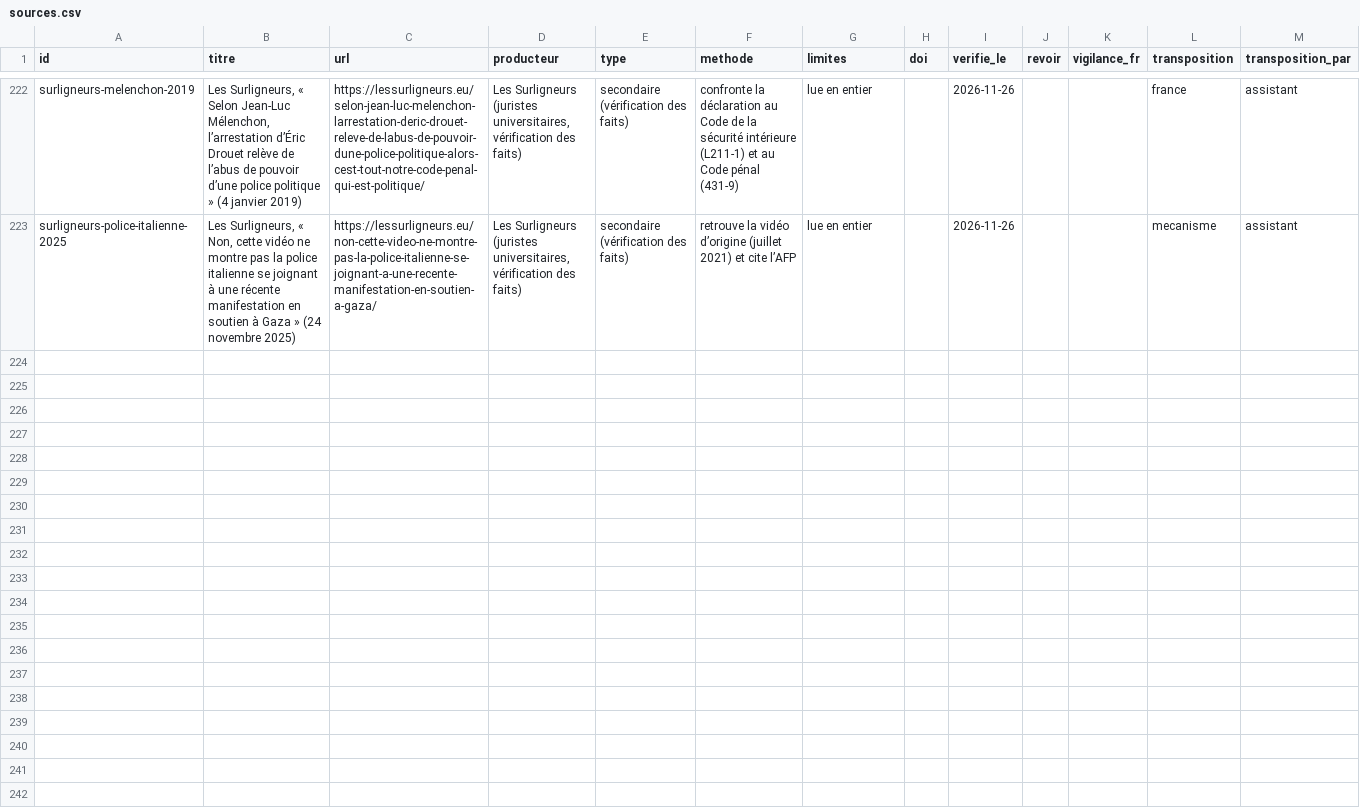
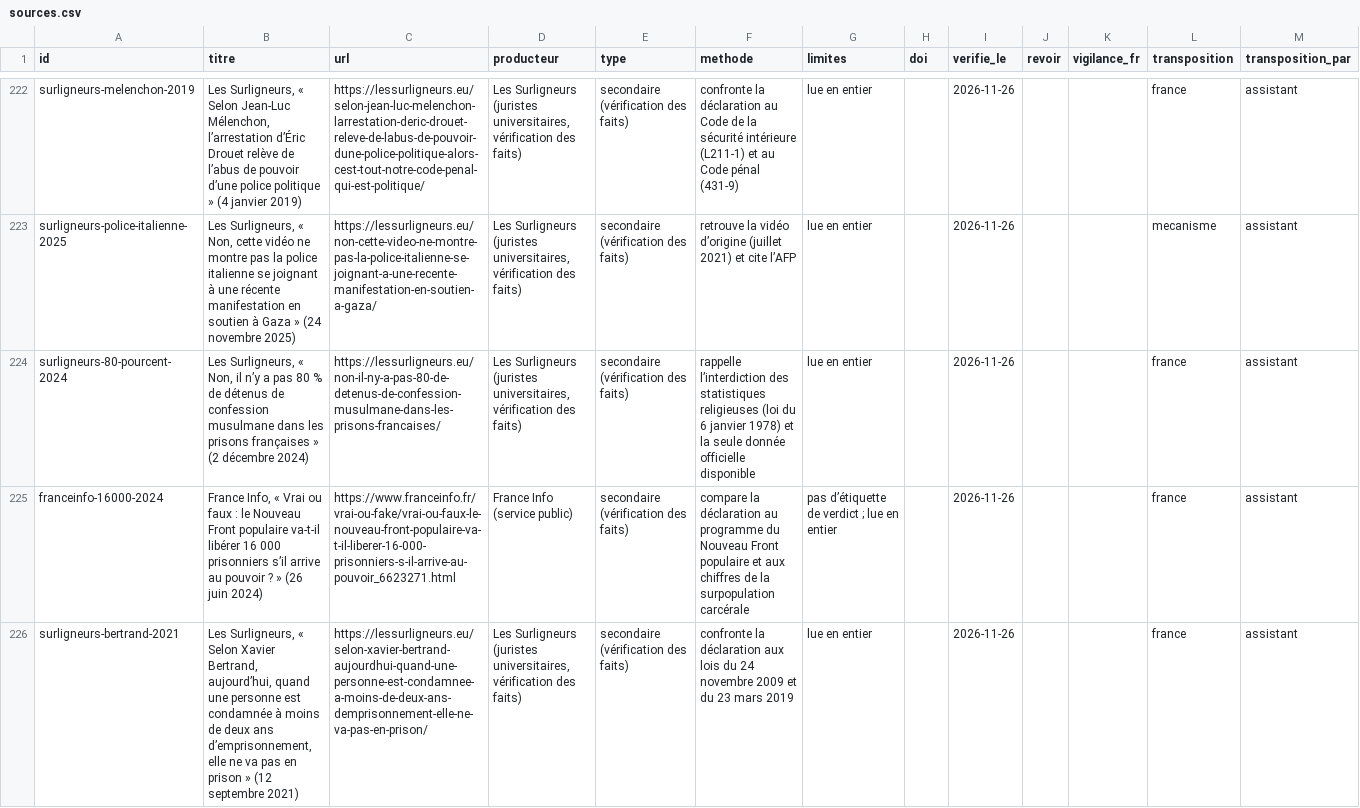
Before and after one commit to labo-de-la-bande/labo-de-la-bande.github.io, a CSV file: data/sources.csv, drawn as a sheet; only a part is shown, gaps mark what is left out; the diff covers the shown part only.

```diff
--- a/data/sources.csv
+++ b/data/sources.csv
@@ -223 +223,4 @@ surligneurs-melenchon-2019,"Les Surligneurs, « Selon Jean-Luc Mélenchon, l’a
 surligneurs-police-italienne-2025,"Les Surligneurs, « Non, cette vidéo ne montre pas la police italienne se joignant à une récente manifestation en soutien à Gaza » (24 novembre 2025)",https://lessurligneurs.eu/non-cette-video-ne-montre-pas-la-police-italienne-se-joignant-a-une-recente-manifestation-en-soutien-a-gaza/,"Les Surligneurs (juristes universitaires, vérification des faits)",secondaire (vérification des faits),retrouve la vidéo d’origine (juillet 2021) et cite l’AFP,lue en entier,,2026-11-26,,,mecanisme,assistant
+surligneurs-80-pourcent-2024,"Les Surligneurs, « Non, il n’y a pas 80 % de détenus de confession musulmane dans les prisons françaises » (2 décembre 2024)",https://lessurligneurs.eu/non-il-ny-a-pas-80-de-detenus-de-confession-musulmane-dans-les-prisons-francaises/,"Les Surligneurs (juristes universitaires, vérification des faits)",secondaire (vérification des faits),"rappelle l’interdiction des statistiques religieuses (loi du 6 janvier 1978) et la seule donnée officielle disponible",lue en entier,,2026-11-26,,,france,assistant
+franceinfo-16000-2024,"France Info, « Vrai ou faux : le Nouveau Front populaire va-t-il libérer 16 000 prisonniers s’il arrive au pouvoir ? » (26 juin 2024)",https://www.franceinfo.fr/vrai-ou-fake/vrai-ou-faux-le-nouveau-front-populaire-va-t-il-liberer-16-000-prisonniers-s-il-arrive-au-pouvoir_6623271.html,France Info (service public),secondaire (vérification des faits),compare la déclaration au programme du Nouveau Front populaire et aux chiffres de la surpopulation carcérale,"pas d’étiquette de verdict ; lue en entier",,2026-11-26,,,france,assistant
+surligneurs-bertrand-2021,"Les Surligneurs, « Selon Xavier Bertrand, aujourd’hui, quand une personne est condamnée à moins de deux ans d’emprisonnement, elle ne va pas en prison » (12 septembre 2021)",https://lessurligneurs.eu/selon-xavier-bertrand-aujourdhui-quand-une-personne-est-condamnee-a-moins-de-deux-ans-demprisonnement-elle-ne-va-pas-en-prison/,"Les Surligneurs (juristes universitaires, vérification des faits)",secondaire (vérification des faits),confronte la déclaration aux lois du 24 novembre 2009 et du 23 mars 2019,lue en entier,,2026-11-26,,,france,assistant
```
Also changed, not shown: 6 added rows elsewhere in this file, data/jeu/rumeurs.csv, 2 other files.
